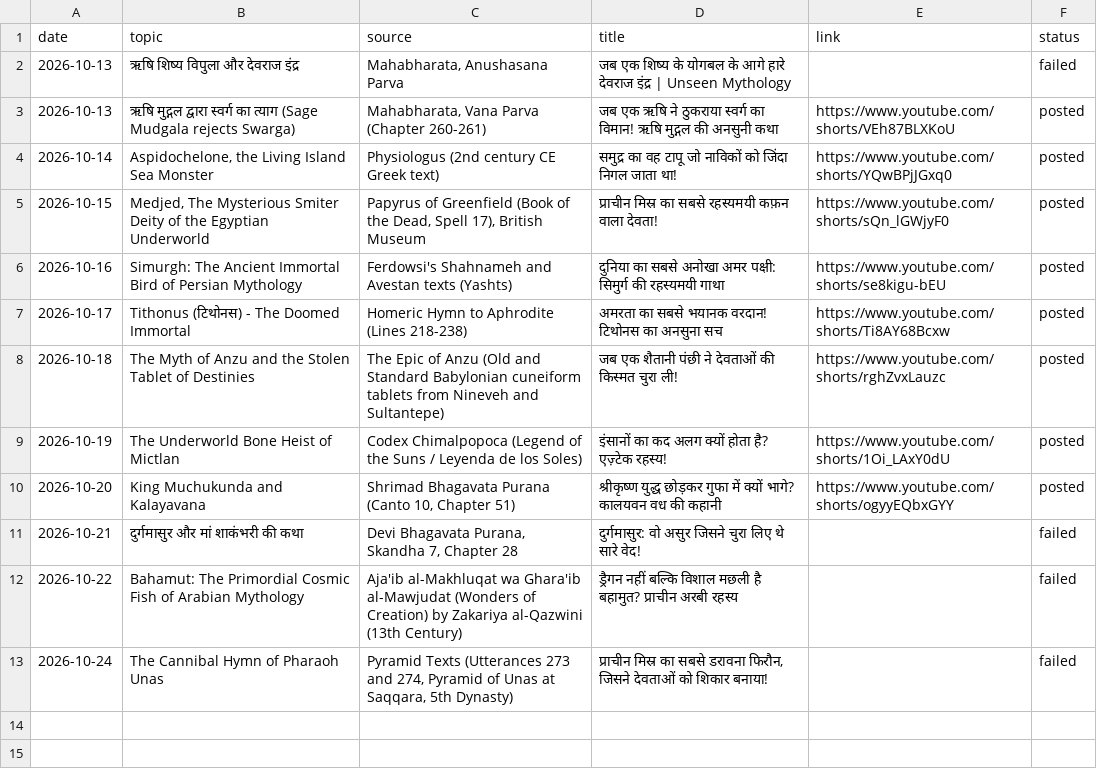
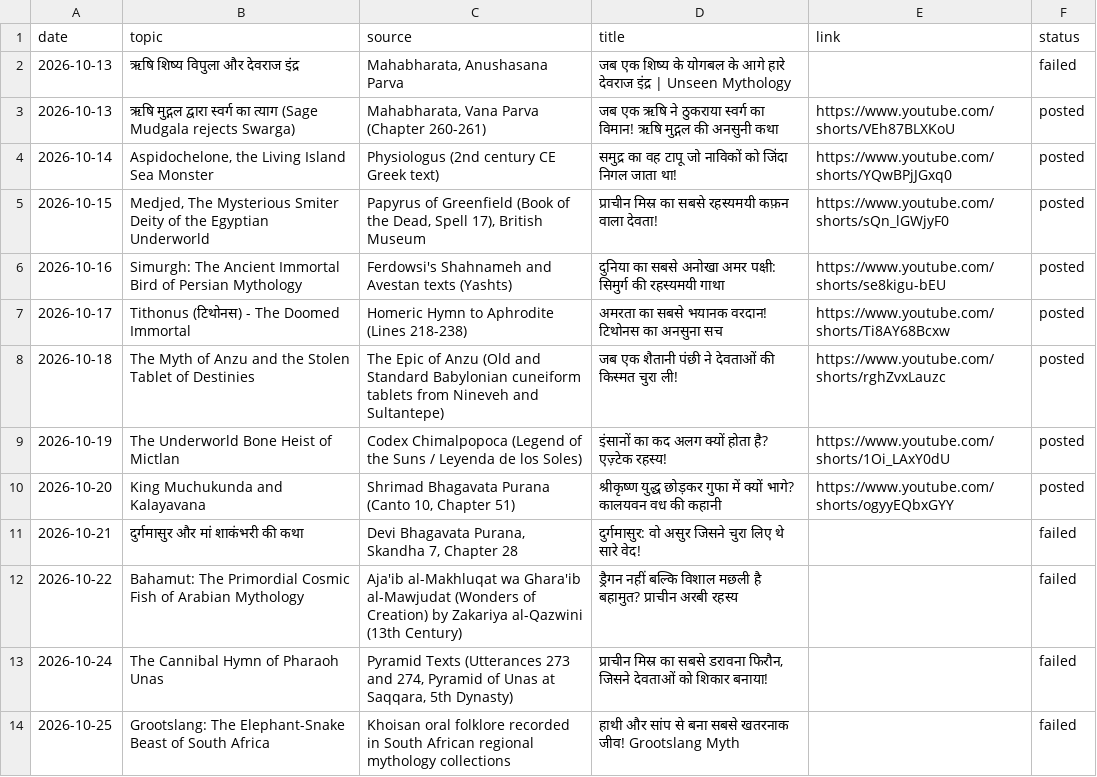
Before and after one commit to gvdemonic-coder/unseen-shorts, a CSV file: topics.csv, drawn as a sheet; the diff names each change by its address in the sheet, - before the commit and + after, or states it on an @@ line.

Commit message:
update topics history

```diff
--- a/topics.csv
+++ b/topics.csv
+row 14: 2026-10-25 | Grootslang: The Elephant-Snake Beast of South Africa | Khoisan oral folklore recorded in South African regional mythology collections | हाथी और सांप से बना सबसे खतरनाक जीव! Grootslang Myth |  | failed
```
